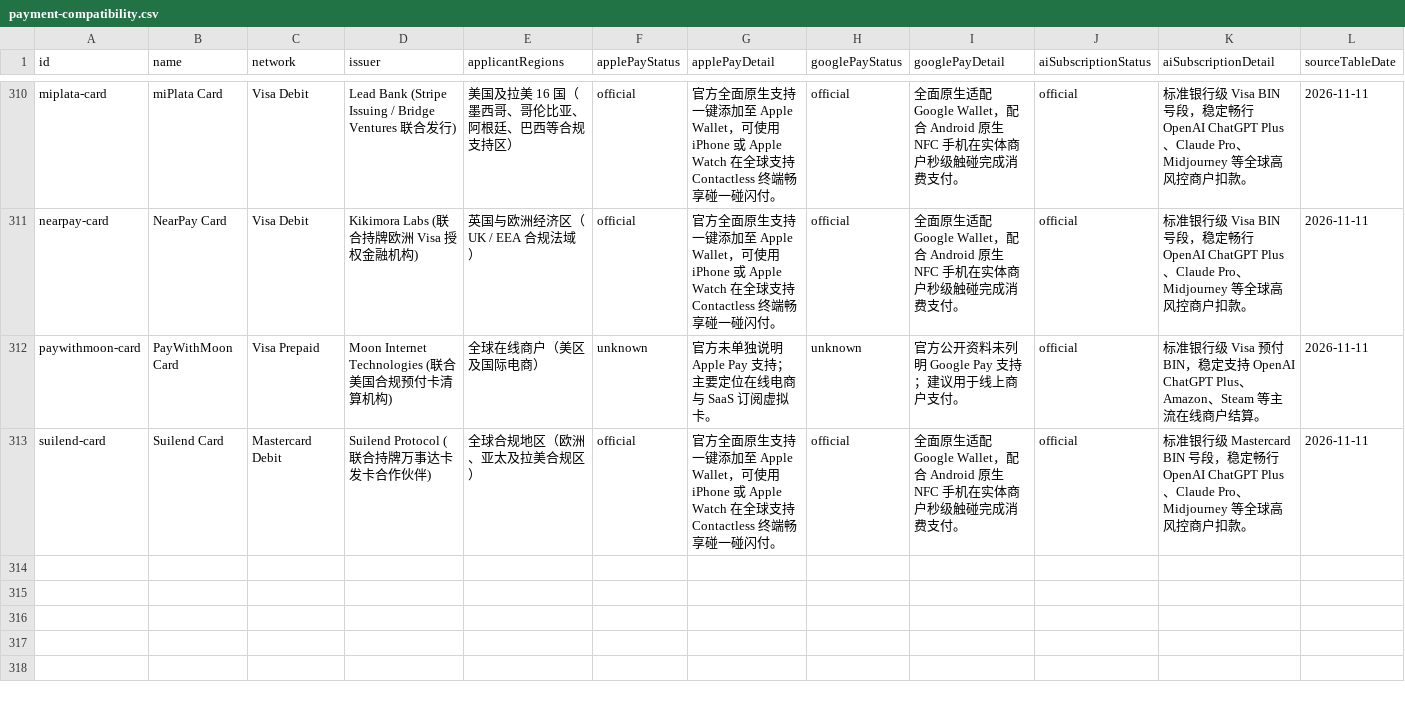
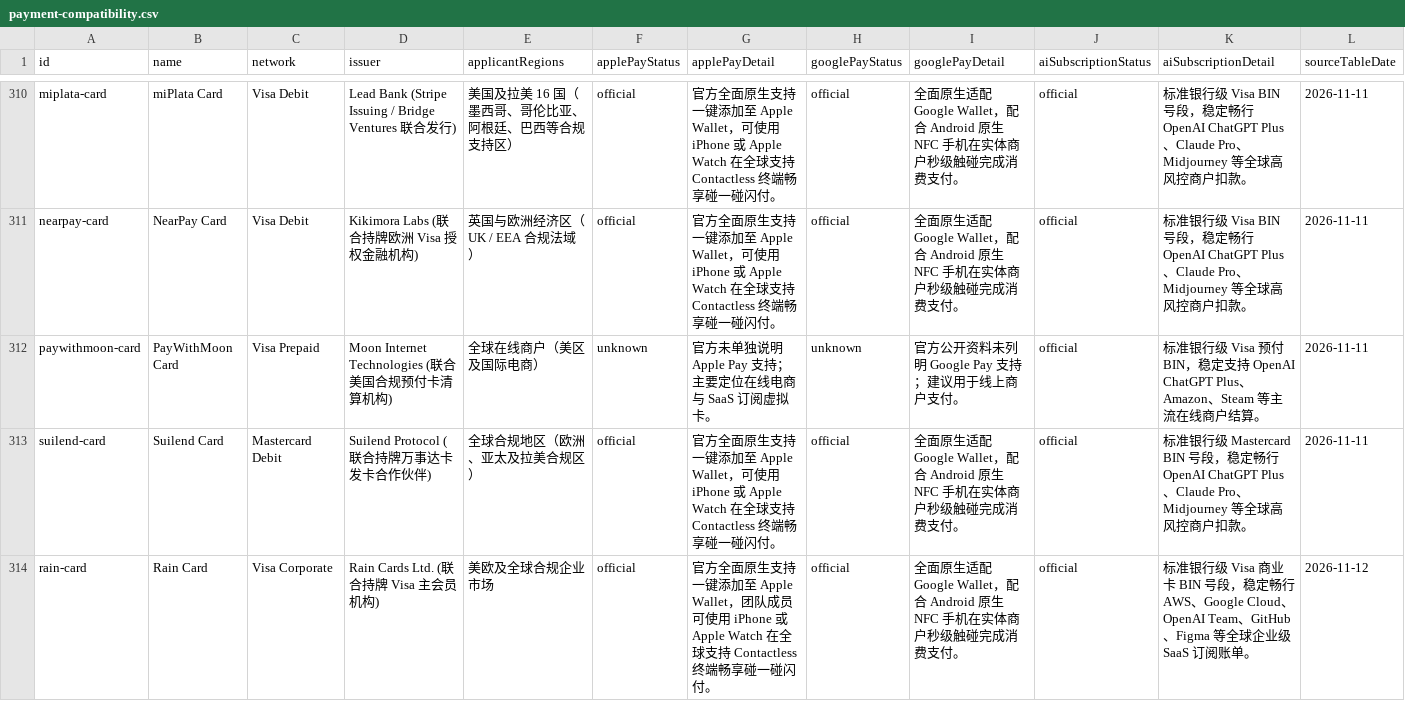
Before and after one commit to liam1024-tech/awesome-crypto-cards, a CSV file: data/payment-compatibility.csv, drawn as a sheet; only a part is shown, gaps mark what is left out; rows hold the shown columns only; the diff covers the shown part only; the diff names each change by its address in the sheet, - before the commit and + after, or states it on an @@ line.

Commit message:
sync: update datasets to 314 cards and 311 privacy records

```diff
--- a/data/payment-compatibility.csv
+++ b/data/payment-compatibility.csv
+row 314: rain-card | Rain Card | Visa Corporate | Rain Cards Ltd. (联合持牌 Visa 主会员机构) | 美欧及全球合规企业市场 | official | 官方全面原生支持一键添加至 Apple Wallet，团队成员可使用 iPhone 或 Apple Watch 在全球支持 Contactless 终端畅享碰一碰闪付。 | official | 全面原生适配 Google Wallet，配合 Android 原生 NFC 手机在实体商户秒级触碰完成消费支付。 | official | 标准银行级 Visa 商业卡 BIN 号段，稳定畅行 AWS、Google Cloud、OpenAI Team、GitHub、Figma 等全球企业级 SaaS 订阅账单。 | 2026-11-12
```
Also changed, not shown: 1 added row and 18 edited cells elsewhere in this file, data/app-privacy-matrix.csv, data/card-changelogs.csv, 6 other files.
